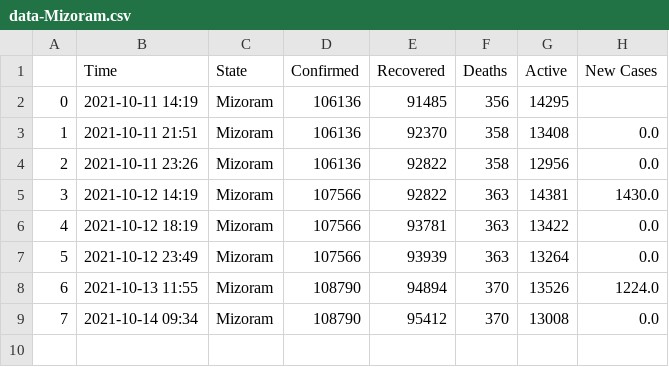
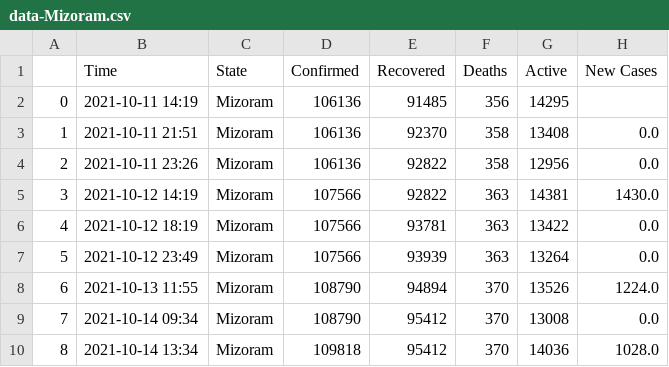
Before and after one commit to dakkshesh07/Covid19_India_Data, a CSV file: Mizoram/data-Mizoram.csv, drawn as a sheet.

```diff
--- a/Mizoram/data-Mizoram.csv
+++ b/Mizoram/data-Mizoram.csv
@@ -9 +9,2 @@
 7,2021-10-14 09:34,Mizoram,108790,95412,370,13008,0.0
+8,2021-10-14 13:34,Mizoram,109818,95412,370,14036,1028.0
```
Also changed, not shown: Meghalaya/data-Meghalaya.csv, Odisha/data-Odisha.csv, 3 other files.
